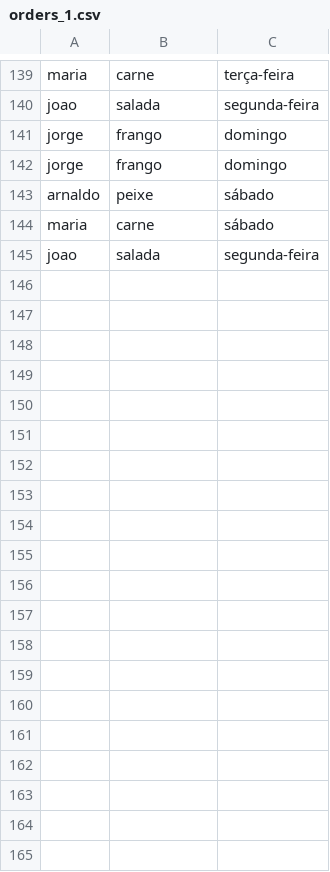
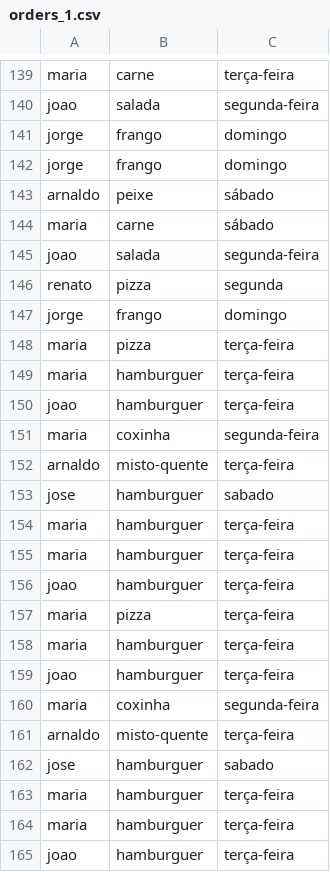
Before and after one commit to SamuelPPlab/Projeto-Restaurant-Orders, a CSV file: data/orders_1.csv, drawn as a sheet; only a part is shown, gaps mark what is left out; the diff covers the shown part only.

```diff
--- a/data/orders_1.csv
+++ b/data/orders_1.csv
@@ -145 +145,21 @@ maria,carne,sábado
 joao,salada,segunda-feira
+renato,pizza,segunda
+jorge,frango,domingo
+maria,pizza,terça-feira
+maria,hamburguer,terça-feira
+joao,hamburguer,terça-feira
+maria,coxinha,segunda-feira
+arnaldo,misto-quente,terça-feira
+jose,hamburguer,sabado
+maria,hamburguer,terça-feira
+maria,hamburguer,terça-feira
+joao,hamburguer,terça-feira
+maria,pizza,terça-feira
+maria,hamburguer,terça-feira
+joao,hamburguer,terça-feira
+maria,coxinha,segunda-feira
+arnaldo,misto-quente,terça-feira
+jose,hamburguer,sabado
+maria,hamburguer,terça-feira
+maria,hamburguer,terça-feira
+joao,hamburguer,terça-feira
```
Also changed, not shown: 19 added rows elsewhere in this file, 1 other file.
